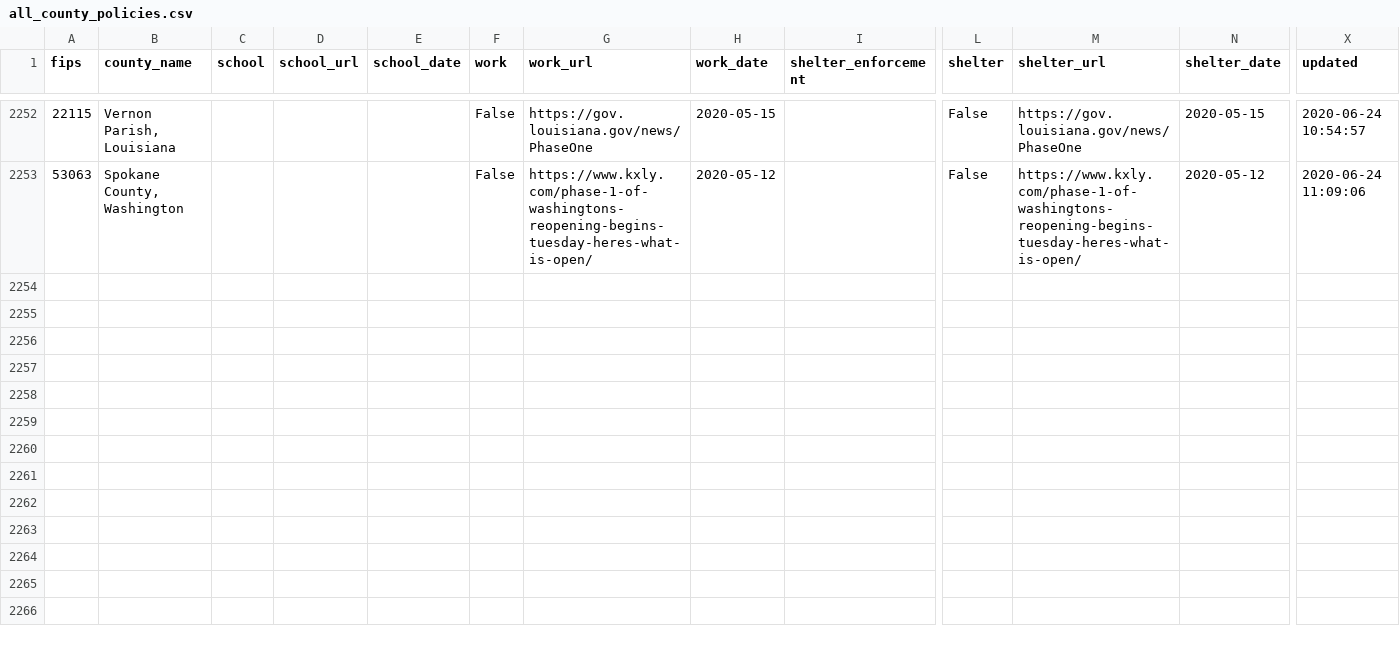
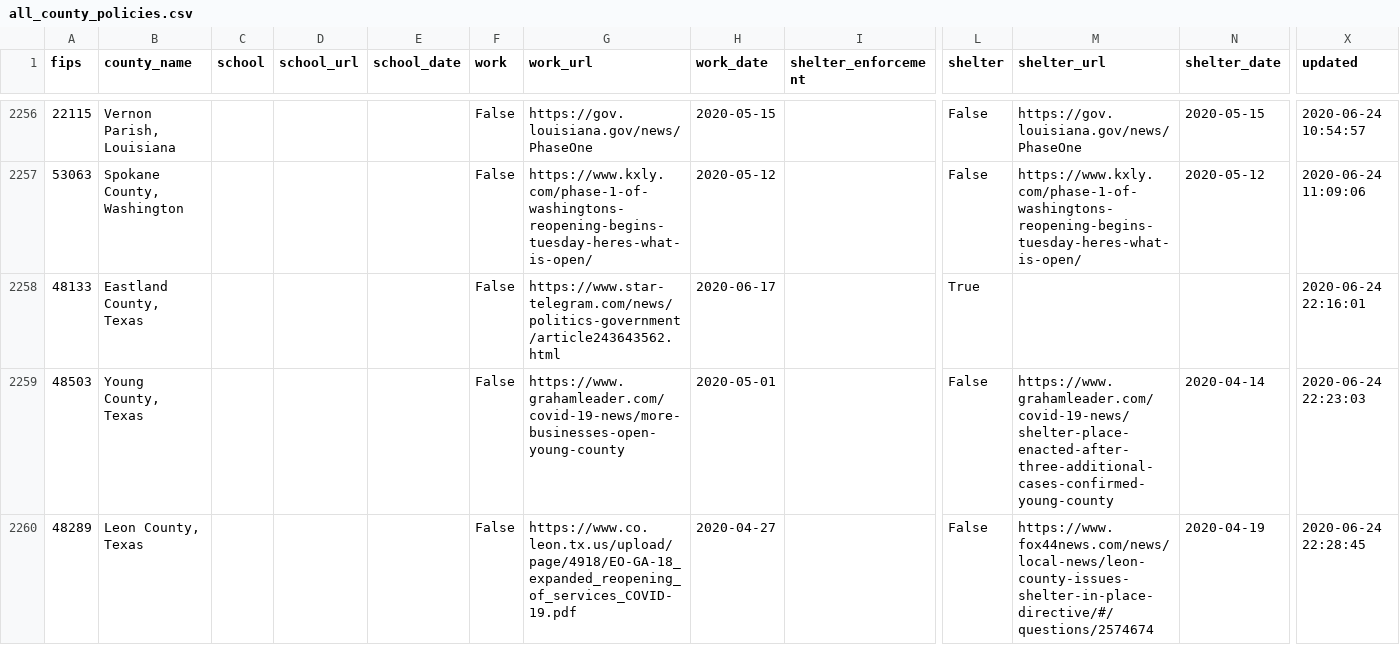
Before and after one commit to hikmahealth/covid19countymap, a CSV file: all_county_policies.csv, drawn as a sheet; only a part is shown, gaps mark what is left out; rows hold the shown columns only; the diff covers the shown part only; the diff names each change by its address in the sheet, - before the commit and + after, or states it on an @@ line.

Commit message:
Updated county policies

```diff
--- a/all_county_policies.csv
+++ b/all_county_policies.csv
+row 2258: 48133 | Eastland County, Texas |  |  |  | False | https://www.star-telegram.com/news/politics-government/article243643562.html | 2020-06-17 |  | True |  |  | 2020-06-24 22:16:01
+row 2259: 48503 | Young County, Texas |  |  |  | False | https://www.grahamleader.com/covid-19-news/more-businesses-open-young-county | 2020-05-01 |  | False | https://www.grahamleader.com/covid-19-news/shelter-place-enacted-after-three-additional-cases-confirmed-young-county | 2020-04-14 | 2020-06-24 22:23:03
+row 2260: 48289 | Leon County, Texas |  |  |  | False | https://www.co.leon.tx.us/upload/page/4918/EO-GA-18_expanded_reopening_of_services_COVID-19.pdf | 2020-04-27 |  | False | https://www.fox44news.com/news/local-news/leon-county-issues-shelter-in-place-directive/#/questions/2574674 | 2020-04-19 | 2020-06-24 22:28:45
```
Also changed, not shown: 7 added rows elsewhere in this file, 1 other file.
